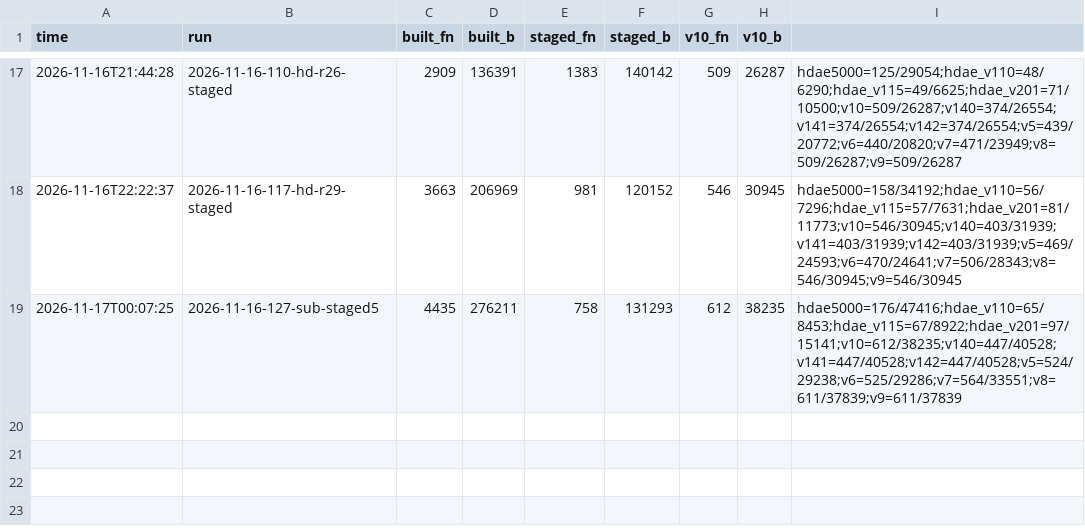
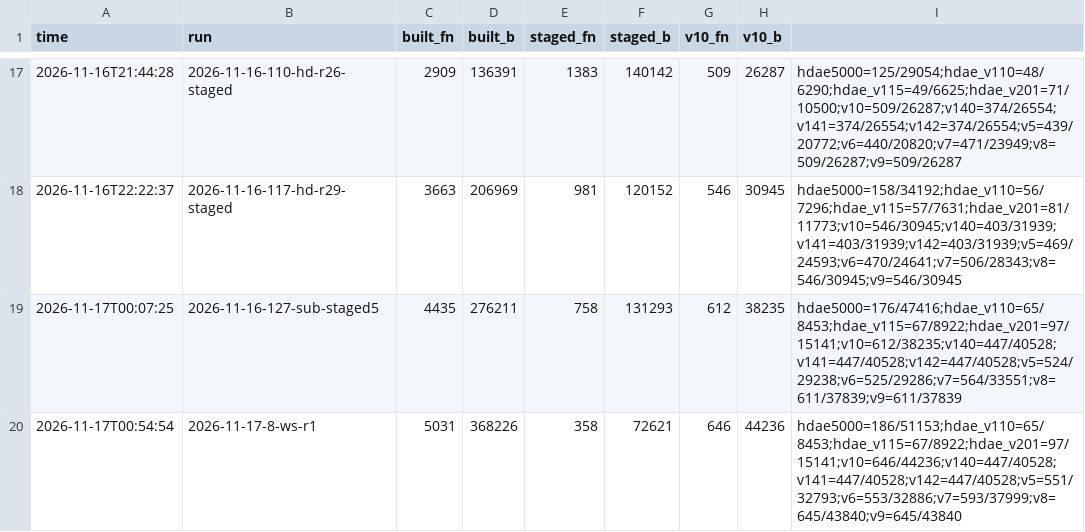
Before and after one commit to ArqueologiaDigital/technics-roms-disasm, a TSV file: scripts/analysis/cc900/results/c_progress.tsv, drawn as a sheet; only a part is shown, gaps mark what is left out; the diff names each change by its address in the sheet, - before the commit and + after, or states it on an @@ line.

```diff
--- a/scripts/analysis/cc900/results/c_progress.tsv
+++ b/scripts/analysis/cc900/results/c_progress.tsv
+row 20: 2026-11-17T00:54:54 | 2026-11-17-8-ws-r1 | 5031 | 368226 | 358 | 72621 | 646 | 44236 | hdae5000=186/51153;hdae_v110=65/8453;hdae_v115=67/8922;hdae_v201=97/15141;v10=646/44236;v140=447/40528;v141=447/40528;v142=447/40528;v5=551/32793;v6=553/32886;v7=593/37999;v8=645/43840;v9=645/43840
```
